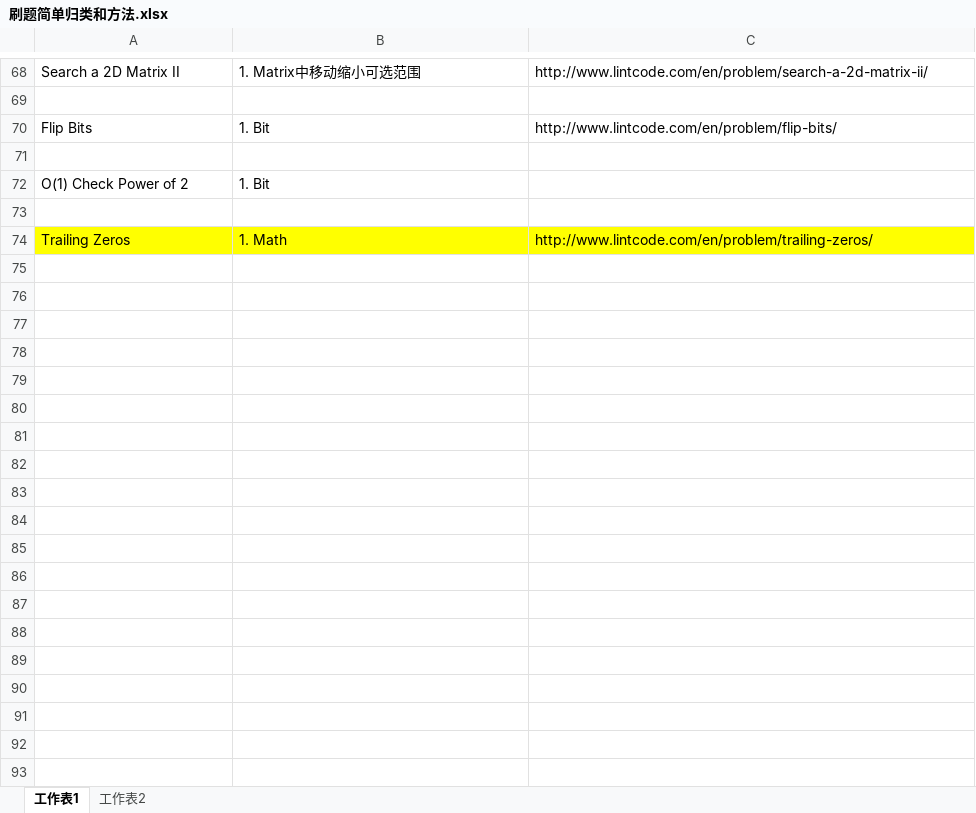
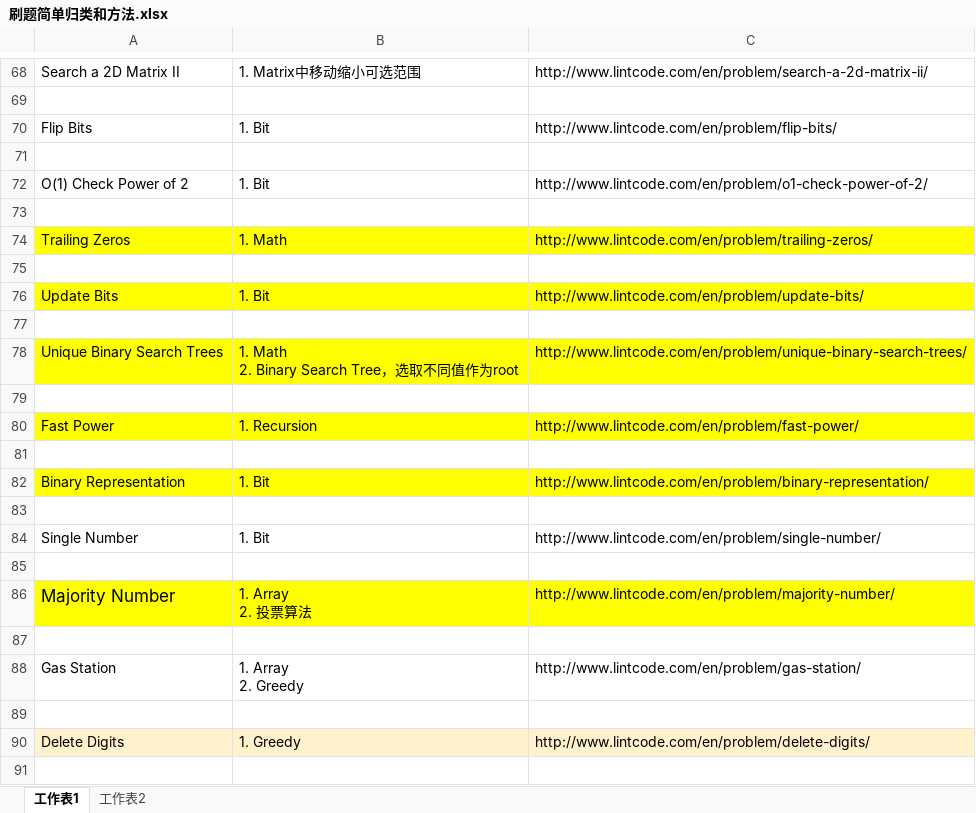
Before and after one commit to freezaku/LeetCode, an Excel workbook: 刷题简单归类和方法.xlsx, sheet 工作表1, drawn as a sheet; only a part is shown, gaps mark what is left out; values as stored, in another font and other column widths than the file's, no borders; ↵ is a line break in a cell; the diff covers the shown part only; the diff names each change by its address in the sheet, - before the commit and + after, or states it on an @@ line.

```diff
--- a/刷题简单归类和方法.xlsx (sheet 工作表1)
+++ b/刷题简单归类和方法.xlsx (sheet 工作表1)
-C72: (empty)
+C72: http://www.lintcode.com/en/problem/o1-check-power-of-2/
+row 75: (empty)
+row 76: Update Bits | 1. Bit | http://www.lintcode.com/en/problem/update-bits/
+row 77: (empty)
+row 78: Unique Binary Search Trees | 1. Math ↵ 2. Binary Search Tree，选取不同值作为root | http://www.lintcode.com/en/problem/unique-binary-search-trees/
+row 79: (empty)
+row 80: Fast Power | 1. Recursion | http://www.lintcode.com/en/problem/fast-power/
+row 81: (empty)
+row 82: Binary Representation | 1. Bit | http://www.lintcode.com/en/problem/binary-representation/
+row 83: (empty)
+row 84: Single Number | 1. Bit | http://www.lintcode.com/en/problem/single-number/
+row 85: (empty)
+row 86: Majority Number | 1. Array ↵ 2. 投票算法 | http://www.lintcode.com/en/problem/majority-number/
+row 87: (empty)
+row 88: Gas Station | 1. Array ↵ 2. Greedy | http://www.lintcode.com/en/problem/gas-station/
+row 89: (empty)
+row 90: Delete Digits | 1. Greedy | http://www.lintcode.com/en/problem/delete-digits/
+row 91: (empty)
```
Also changed, not shown: 17 added rows elsewhere in this sheet, sheet 工作表2, 19 other files.
